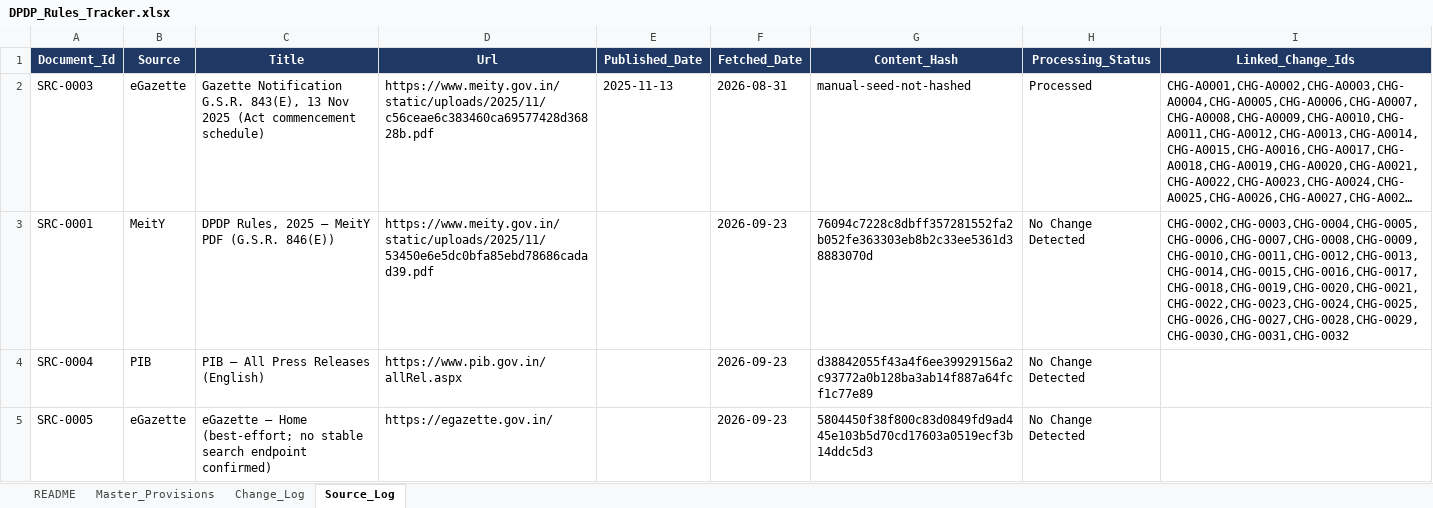
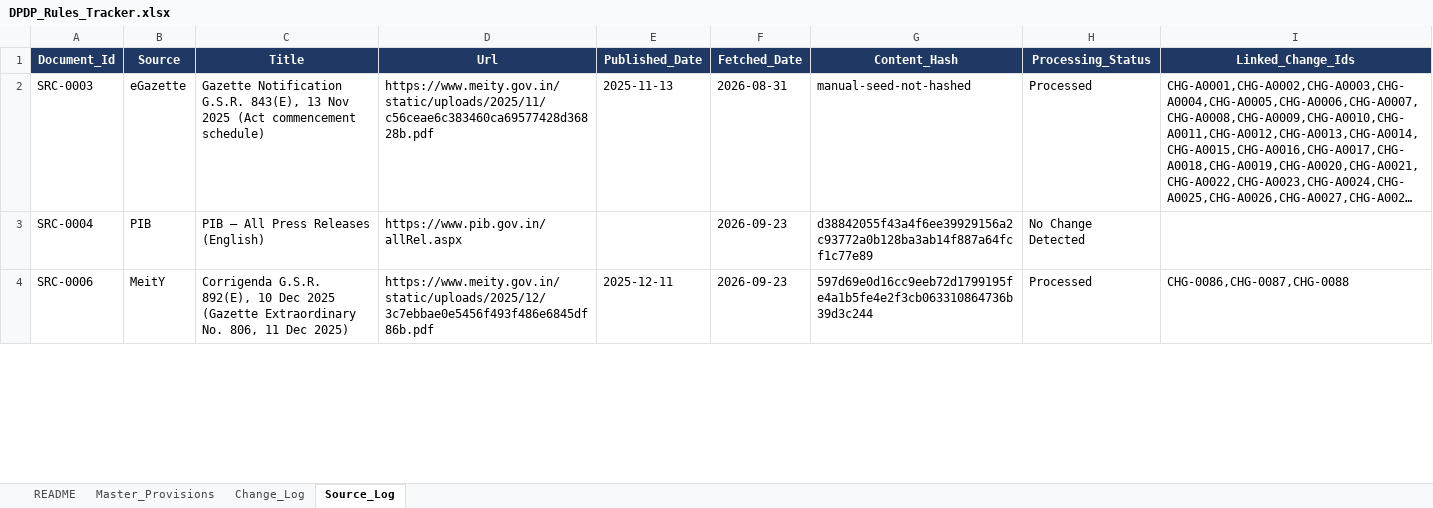
Before and after one commit to Gautam-Kundalia/dpdpa-rbi-ai-aut, an Excel workbook: data/DPDP_Rules_Tracker.xlsx, sheet Source_Log, drawn as a sheet; only a part is shown; the shorter side is filled out with more unchanged rows; long unchanged cells end in …; values as stored, in another font and other column widths than the file's, no borders; removed rows and columns are numbered as before the commit, all else as after; the diff covers the shown part only; the diff names each change by its address in the sheet, - before the commit and + after, or states it on an @@ line.

```diff
--- a/data/DPDP_Rules_Tracker.xlsx (sheet Source_Log)
+++ b/data/DPDP_Rules_Tracker.xlsx (sheet Source_Log)
-row 3: SRC-0001 | MeitY | DPDP Rules, 2025 — MeitY PDF (G.S.R. 846(E)) | https://www.meity.gov.in/static/uploads/2025/11/53450e6e5dc0bfa85ebd78686cadad39.pdf |  | 2026-09-23 | 76094c7228c8dbff357281552fa2b052fe363303eb8b2c33ee5361d38883070d | No Change Detected | CHG-0002,CHG-0003,CHG-0004,CHG-0005,CHG-0006,CHG-0007,CHG-0008,CHG-0009,CHG-0010,CHG-0011,CHG-0012,CHG-0013,CHG-0014,CHG-0015,CHG-0016,CHG-0017,CHG-0018,CHG-0019,CHG-0020,CHG-0021,CHG-0022,CHG-0023,CHG-0024,CHG-0025,CHG-0026,CHG-0027,CHG-0028,CHG-0029,CHG-0030,CHG-0031,CHG-0032
-row 5: SRC-0005 | eGazette | eGazette — Home (best-effort; no stable search endpoint confirmed) | https://egazette.gov.in/ |  | 2026-09-23 | 5804450f38f800c83d0849fd9ad445e103b5d70cd17603a0519ecf3b14ddc5d3 | No Change Detected
```
Also changed, not shown: 3 added rows, 1 removed row and 2 edited cells elsewhere in this sheet, sheet Change_Log, sheet Master_Provisions, 3 other files.
